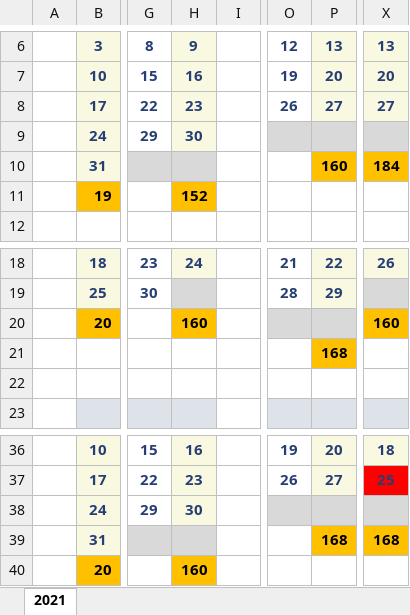
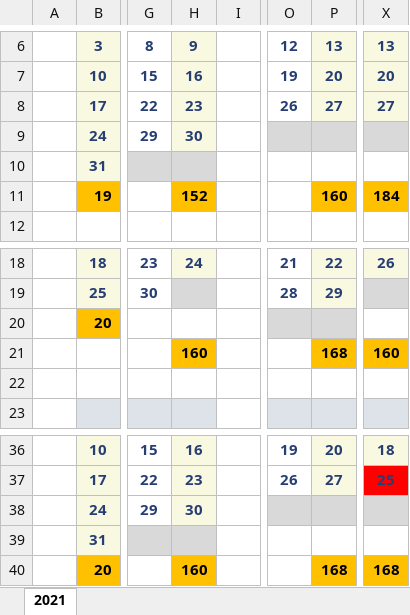
Before and after one commit to Daevid-NoFace/Control-Horarios, an Excel workbook: 2021.xlsx, sheet 2021, drawn as a sheet; only a part is shown, gaps mark what is left out; values as stored, in another font and other column widths than the file's, no borders; charts and pictures not drawn; the diff names each change by its address in the sheet, - before the commit and + after, or states it on an @@ line.

```diff
--- a/2021.xlsx (sheet 2021)
+++ b/2021.xlsx (sheet 2021)
-P10: 160
+P10: (empty)
-P10 fill: #FFC000
+P10 fill: none
-X10: 184
+X10: (empty)
-X10 fill: #FFC000
+X10 fill: none
-P11: (empty)
+P11: 160
-P11 fill: none
+P11 fill: #FFC000
-X11: (empty)
+X11: 184
-X11 fill: none
+X11 fill: #FFC000
-H20: 160
+H20: (empty)
-H20 fill: #FFC000
+H20 fill: none
-X20: 160
+X20: (empty)
-X20 fill: #FFC000
+X20 fill: none
-H21: (empty)
+H21: 160
-H21 fill: none
+H21 fill: #FFC000
-X21: (empty)
+X21: 160
-X21 fill: none
+X21 fill: #FFC000
-P39: 168
+P39: (empty)
-P39 fill: #FFC000
+P39 fill: none
-X39: 168
+X39: (empty)
-X39 fill: #FFC000
+X39 fill: none
-P40: (empty)
+P40: 168
-P40 fill: none
+P40 fill: #FFC000
-X40: (empty)
+X40: 168
-X40 fill: none
+X40 fill: #FFC000
```
Also changed, not shown: formulas that keep their value, Test.xlsx, 5 other files.
